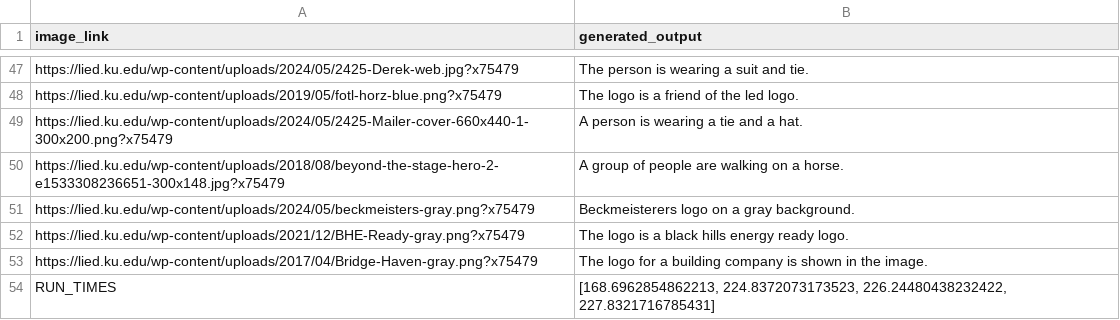
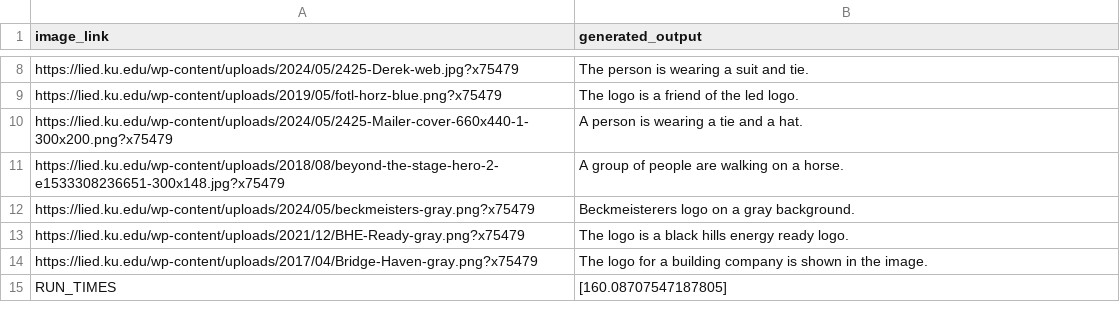
Before and after one commit to kaicachen/Alt-Text-Admiral, a CSV file: app/code/outputs/CSVs/ku_lied_pool_4.csv, drawn as a sheet; only a part is shown, gaps mark what is left out; the diff covers the shown part only.

```diff
--- a/app/code/outputs/CSVs/ku_lied_pool_4.csv
+++ b/app/code/outputs/CSVs/ku_lied_pool_4.csv
@@ -53,2 +14,2 @@ https://lied.ku.edu/wp-content/uploads/2021/12/BHE-Ready-gray.png?x75479,The log
 https://lied.ku.edu/wp-content/uploads/2017/04/Bridge-Haven-gray.png?x75479,The logo for a building company is shown in the image.
-RUN_TIMES,"[168.6962854862213, 224.8372073173523, 226.24480438232422, 227.8321716785431]"
+RUN_TIMES,[160.08707547187805]
```
Also changed, not shown: 39 removed rows elsewhere in this file, 17 other files.
